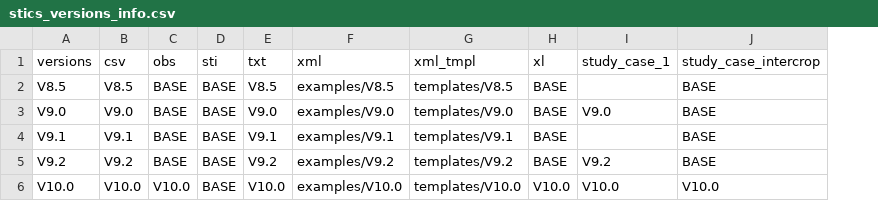
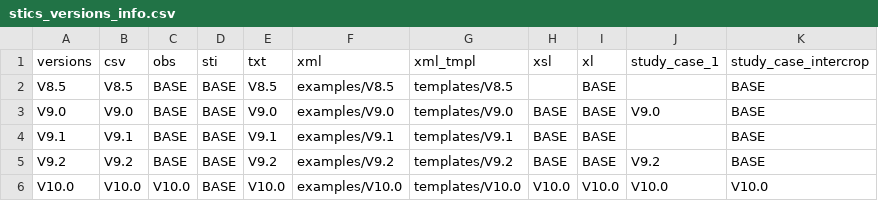
Before and after one commit to SticsRPacks/SticsRFiles, a CSV file: inst/extdata/versions/stics_versions_info.csv, drawn as a sheet; the diff names each change by its address in the sheet, - before the commit and + after, or states it on an @@ line.

Commit message:
added: metadata and files for managing xsl files versions

```diff
--- a/inst/extdata/versions/stics_versions_info.csv
+++ b/inst/extdata/versions/stics_versions_info.csv
+column H (xsl), rows 3-6: BASE | BASE | BASE | V10.0
```
Also changed, not shown: 7 other files.
